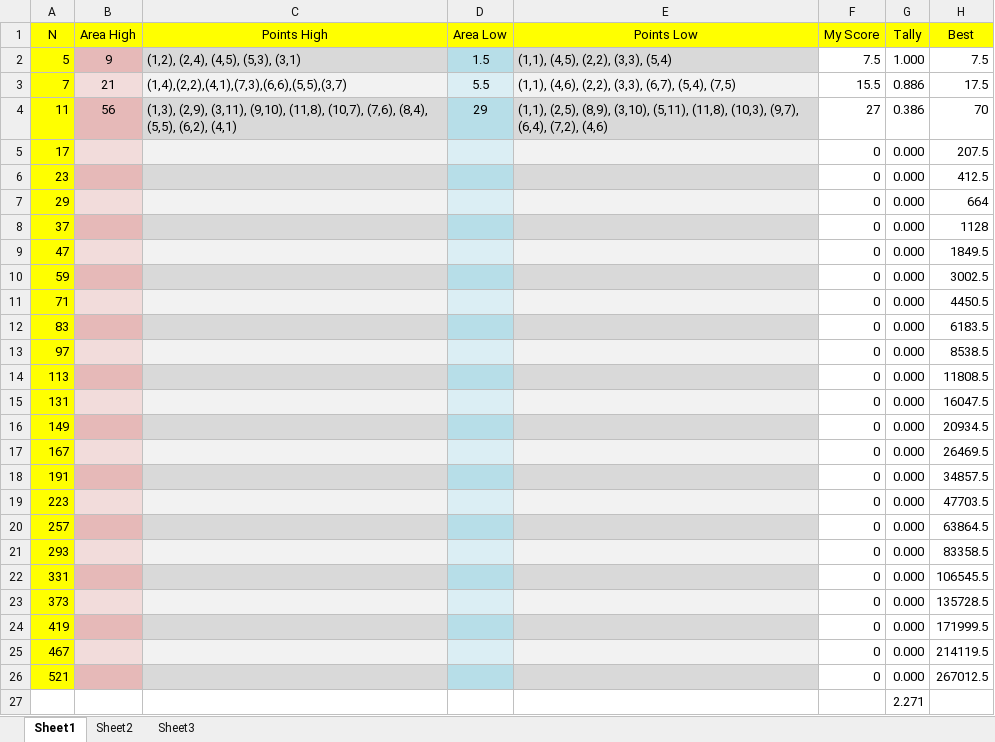
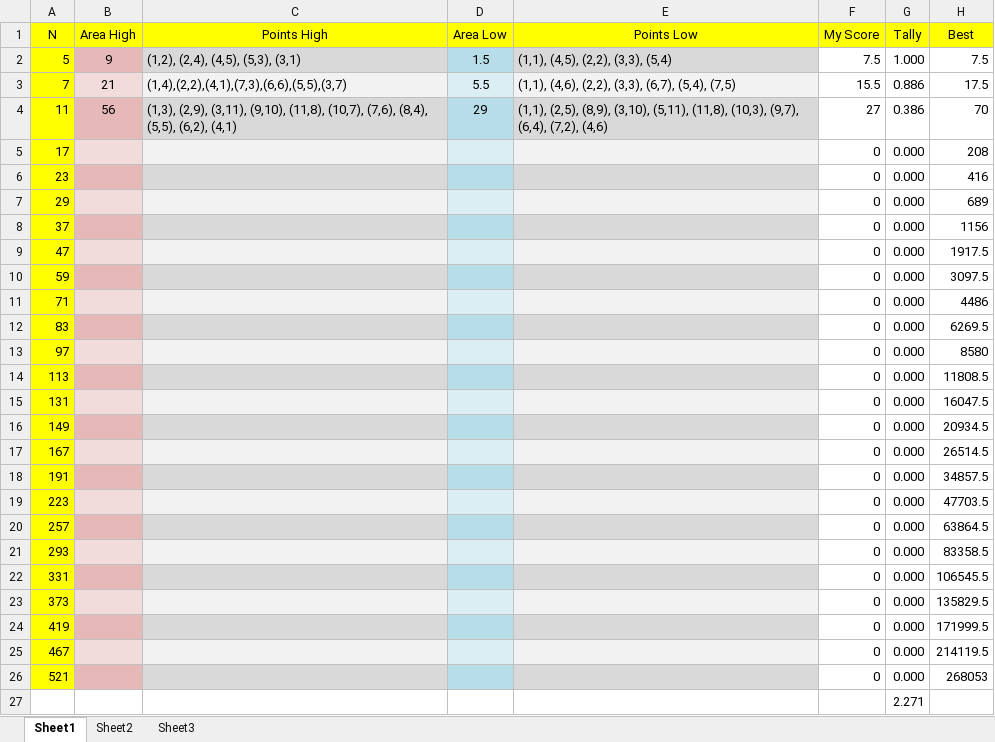
Before and after one commit to NickLarsen/az-polygon-areas, an Excel workbook: score.xlsx, sheet Sheet1, drawn as a sheet; values as stored, in another font and other column widths than the file's, no borders; the diff names each change by its address in the sheet, - before the commit and + after, or states it on an @@ line.

Commit message:
update best scores

```diff
--- a/score.xlsx (sheet Sheet1)
+++ b/score.xlsx (sheet Sheet1)
-H5 (Best): 207.5
+H5 (Best): 208
-H6 (Best): 412.5
+H6 (Best): 416
-H7 (Best): 664
+H7 (Best): 689
-H8 (Best): 1128
+H8 (Best): 1156
-H9 (Best): 1849.5
+H9 (Best): 1917.5
-H10 (Best): 3002.5
+H10 (Best): 3097.5
-H11 (Best): 4450.5
+H11 (Best): 4486
-H12 (Best): 6183.5
+H12 (Best): 6269.5
-H13 (Best): 8538.5
+H13 (Best): 8580
-H17 (Best): 26469.5
+H17 (Best): 26514.5
-H23 (Best): 135728.5
+H23 (Best): 135829.5
-H26 (Best): 267012.5
+H26 (Best): 268053
```
